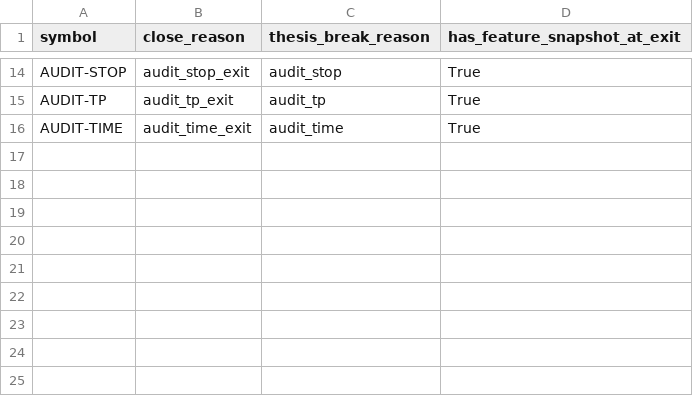
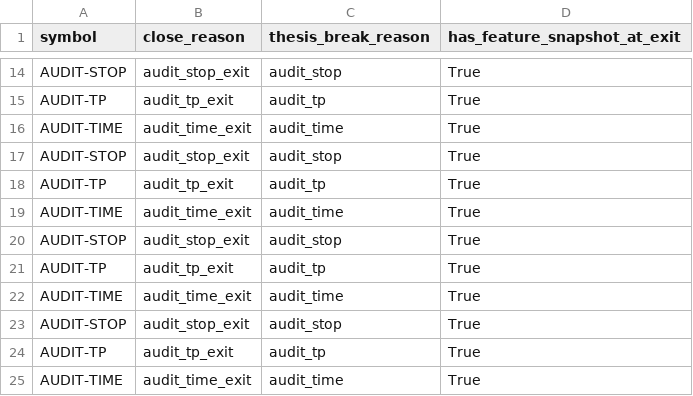
Before and after one commit to mlevitan96-crypto/stock-bot, a CSV file: exports/AUDIT_exit_paths.csv, drawn as a sheet; only a part is shown, gaps mark what is left out; the diff names each change by its address in the sheet, - before the commit and + after, or states it on an @@ line.

```diff
--- a/exports/AUDIT_exit_paths.csv
+++ b/exports/AUDIT_exit_paths.csv
+row 17: AUDIT-STOP | audit_stop_exit | audit_stop | True
+row 18: AUDIT-TP | audit_tp_exit | audit_tp | True
+row 19: AUDIT-TIME | audit_time_exit | audit_time | True
+row 20: AUDIT-STOP | audit_stop_exit | audit_stop | True
+row 21: AUDIT-TP | audit_tp_exit | audit_tp | True
+row 22: AUDIT-TIME | audit_time_exit | audit_time | True
+row 23: AUDIT-STOP | audit_stop_exit | audit_stop | True
+row 24: AUDIT-TP | audit_tp_exit | audit_tp | True
+row 25: AUDIT-TIME | audit_time_exit | audit_time | True
```
Also changed, not shown: exports/AUDIT_shadow_scoreboard.csv, exports/AUDIT_signal_matrix.csv, 26 other files.
